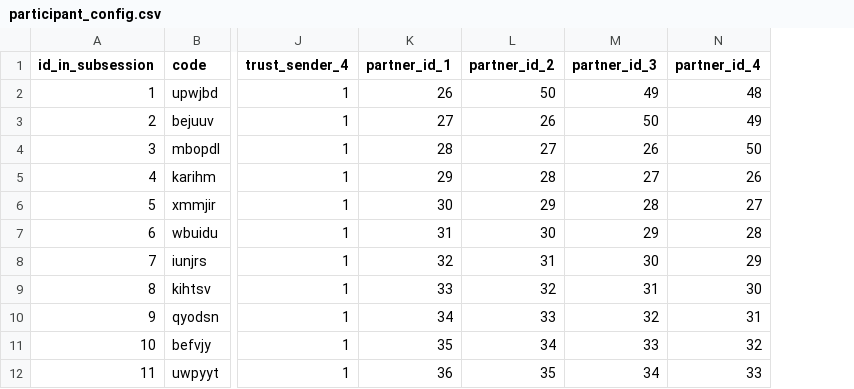
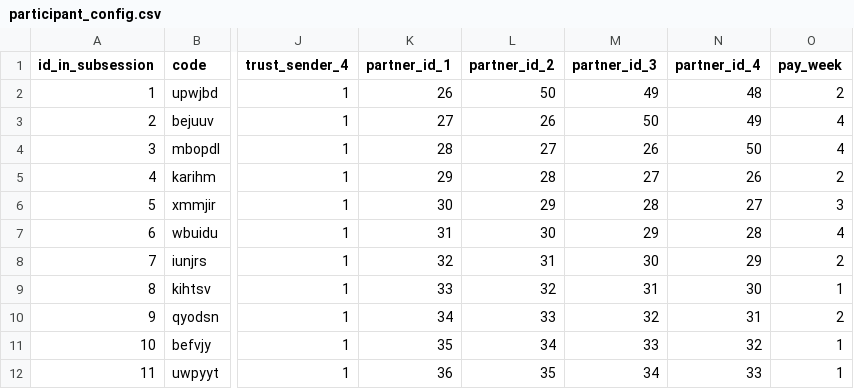
Before and after one commit to chkgk/otree_4week, a CSV file: games/participant_config.csv, drawn as a sheet; only a part is shown, gaps mark what is left out; the diff names each change by its address in the sheet, - before the commit and + after, or states it on an @@ line.

```diff
--- a/games/participant_config.csv
+++ b/games/participant_config.csv
+column O (pay_week), rows 2-12: 2 | 4 | 4 | 2 | 3 | 4 | 2 | 1 | 2 | 1 | 1
```
Also changed, not shown: games/participant_config_demo.csv, 3 other files.
